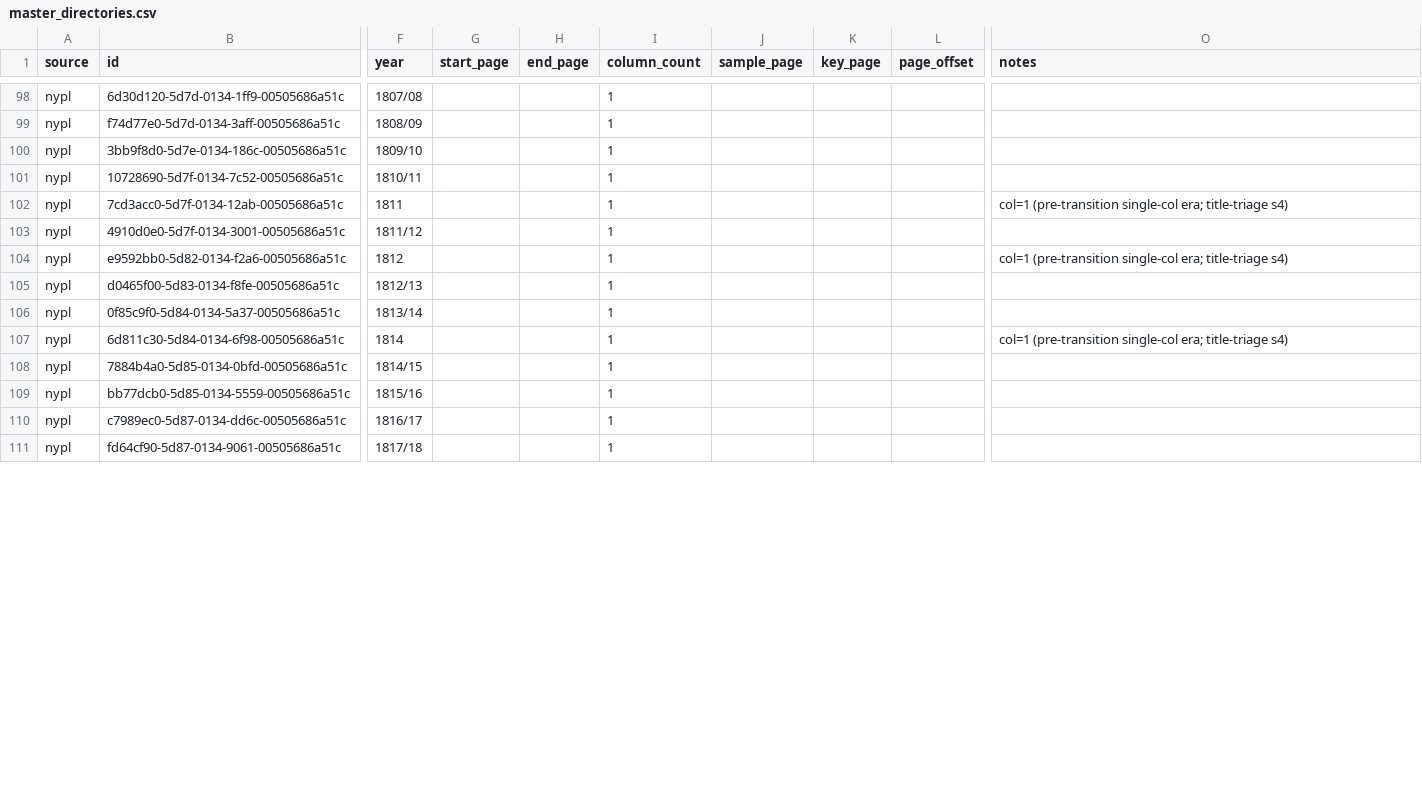
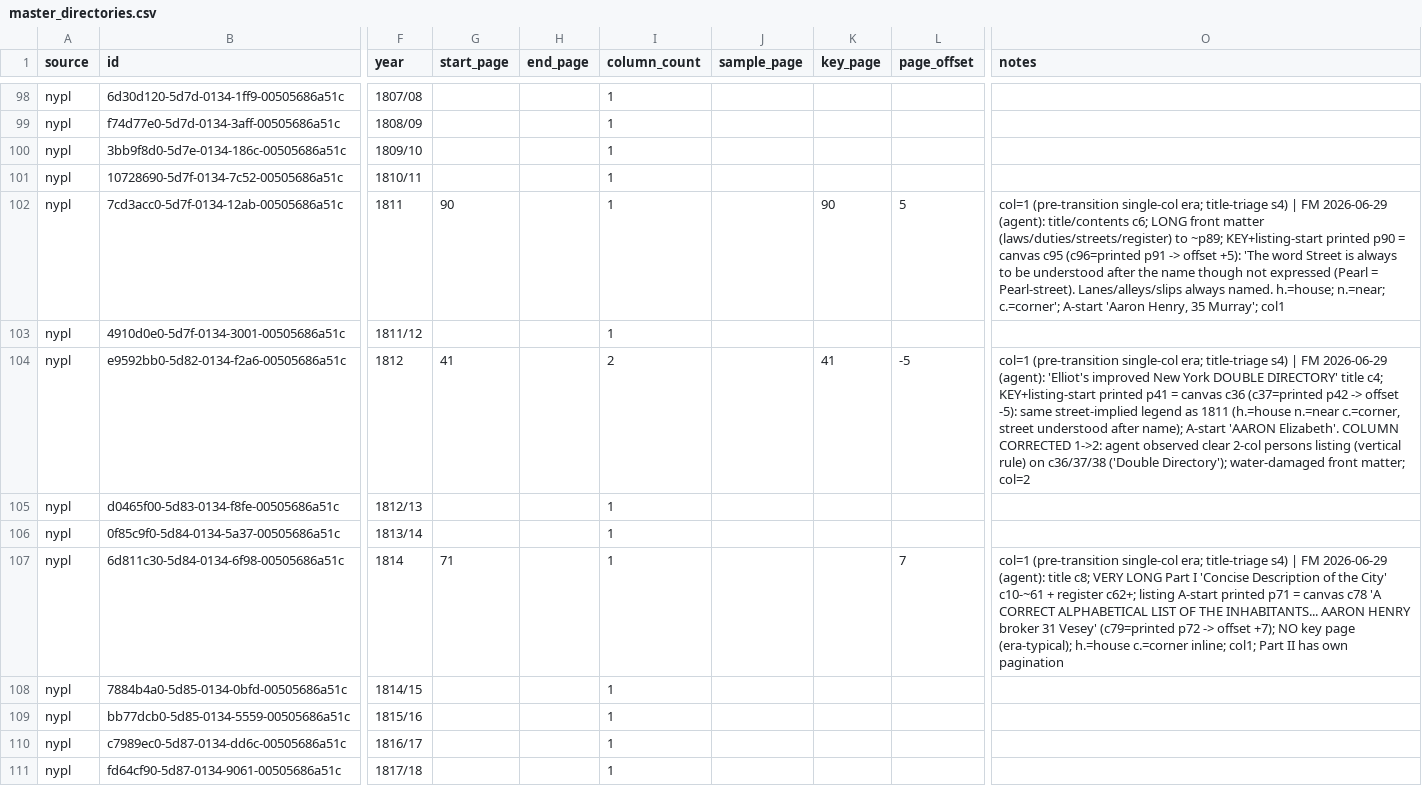
Before and after one commit to hadro/city-directory-extraction, a CSV file: data_prep/master_directories.csv, drawn as a sheet; only a part is shown, gaps mark what is left out; the diff covers the shown part only; the diff names each change by its address in the sheet, - before the commit and + after, or states it on an @@ line.

```diff
--- a/data_prep/master_directories.csv
+++ b/data_prep/master_directories.csv
-G102 (start_page): (empty)
+G102 (start_page): 90
-K102 (key_page): (empty)
+K102 (key_page): 90
-L102 (page_offset): (empty)
+L102 (page_offset): 5
-O102 (notes): …title-triage s4)
+O102 (notes): …title-triage s4) | FM 2026-06-29 (agent): title/contents c6; LONG front matter (laws/duties/streets/register) to ~p89; KEY+listing-start printed p90 = canvas c95 (c96=printed p91 -> offset +5): 'The word Street is always to be understood after the name though not expressed (Pearl = Pearl-street). Lanes/alleys/slips always named. h.=house; n.=near; c.=corner'; A-start 'Aaron Henry, 35 Murray'; col1
-G104 (start_page): (empty)
+G104 (start_page): 41
-I104 (column_count): 1
+I104 (column_count): 2
-K104 (key_page): (empty)
+K104 (key_page): 41
-L104 (page_offset): (empty)
+L104 (page_offset): -5
-O104 (notes): …title-triage s4)
+O104 (notes): …title-triage s4) | FM 2026-06-29 (agent): 'Elliot's improved New York DOUBLE DIRECTORY' title c4; KEY+listing-start printed p41 = canvas c36 (c37=printed p42 -> offset -5): same street-implied legend as 1811 (h.=house n.=near c.=corner, street understood after name); A-start 'AARON Elizabeth'. COLUMN CORRECTED 1->2: agent observed clear 2-col persons listing (vertical rule) on c36/37/38 ('Double Directory'); water-damaged front matter; col=2
-G107 (start_page): (empty)
+G107 (start_page): 71
-L107 (page_offset): (empty)
+L107 (page_offset): 7
-O107 (notes): …title-triage s4)
+O107 (notes): …title-triage s4) | FM 2026-06-29 (agent): title c8; VERY LONG Part I 'Concise Description of the City' c10-~61 + register c62+; listing A-start printed p71 = canvas c78 'A CORRECT ALPHABETICAL LIST OF THE INHABITANTS... AARON HENRY broker 31 Vesey' (c79=printed p72 -> offset +7); NO key page (era-typical); h.=house c.=corner inline; col1; Part II has own pagination
```
Also changed, not shown: 9 edited cells elsewhere in this file, 3 other files.
